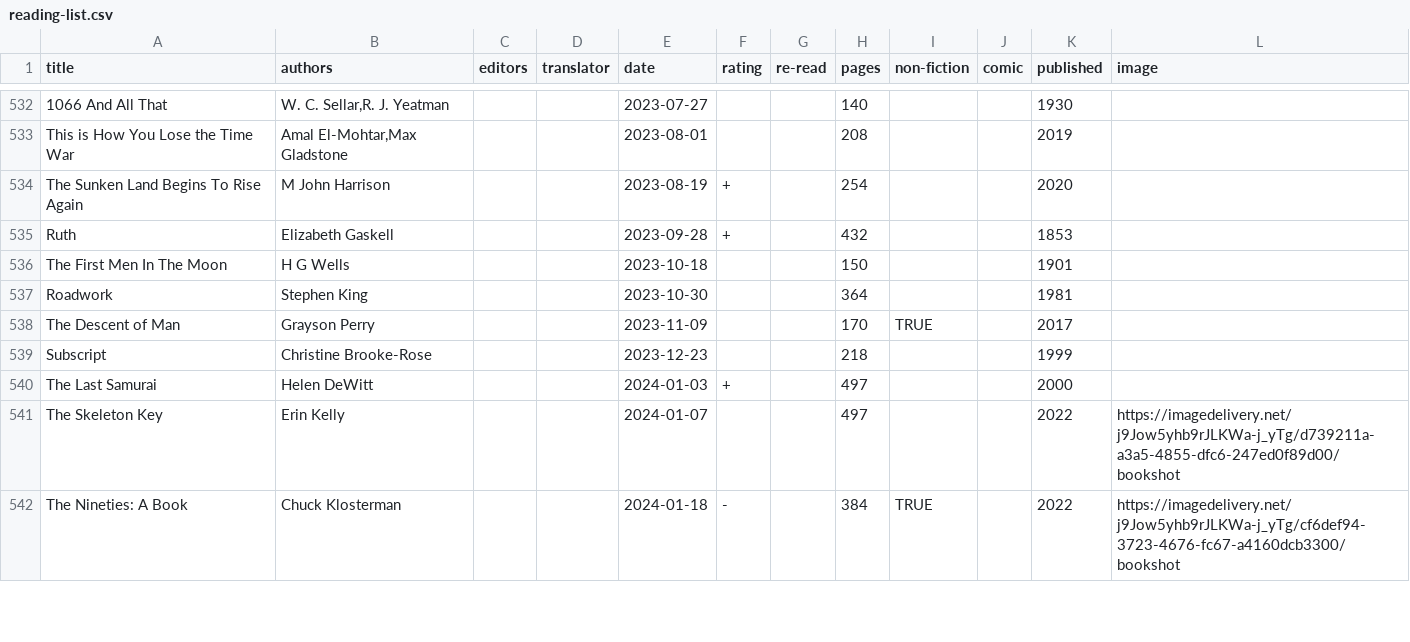
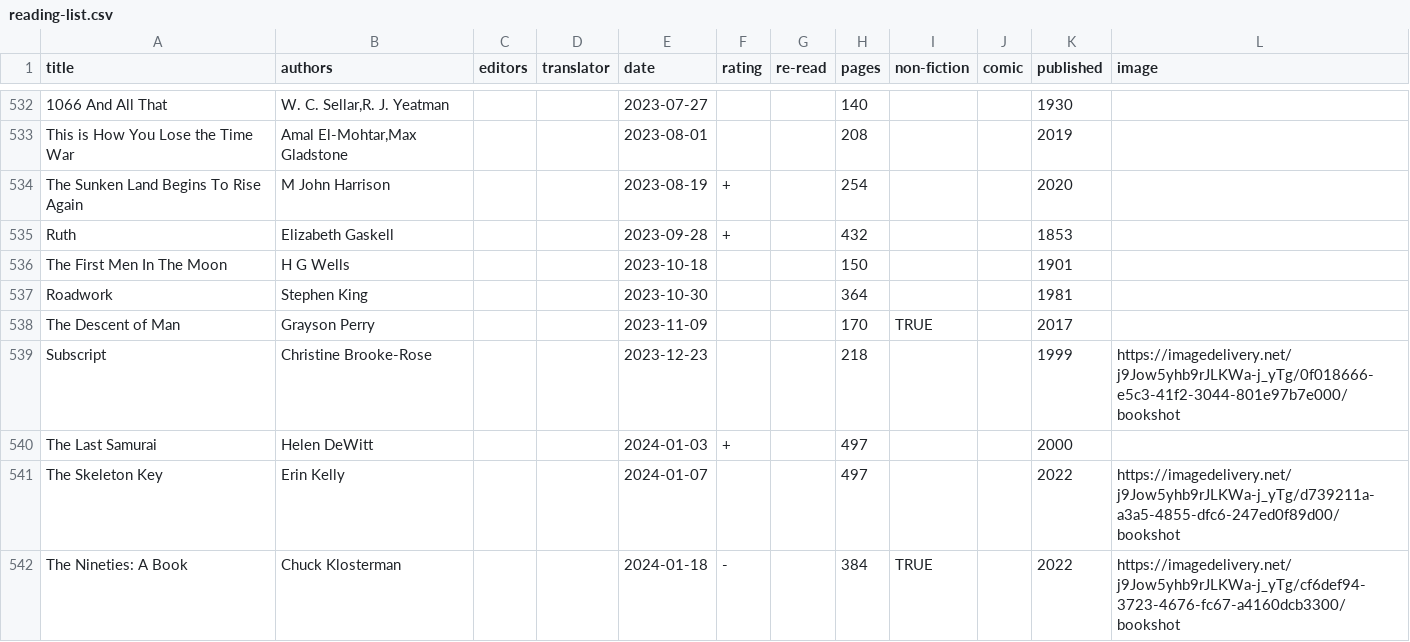
Before and after one commit to tomgp/books-v2, a CSV file: static/data/reading-list.csv, drawn as a sheet; only a part is shown, gaps mark what is left out.

Commit message:
subscript image

```diff
--- a/static/data/reading-list.csv
+++ b/static/data/reading-list.csv
@@ -538,3 +538,3 @@ Roadwork,Stephen King,,,2023-10-30,,,364,,,1981,
 The Descent of Man,Grayson Perry,,,2023-11-09,,,170,TRUE,,2017,
-Subscript,Christine Brooke-Rose,,,2023-12-23,,,218,,,1999,
+Subscript,Christine Brooke-Rose,,,2023-12-23,,,218,,,1999,https://imagedelivery.net/j9Jow5yhb9rJLKWa-j_yTg/0f018666-e5c3-41f2-3044-801e97b7e000/bookshot
 The Last Samurai,Helen DeWitt,,,2024-01-03,+,,497,,,2000,
```
Also changed, not shown: 1 other file.
